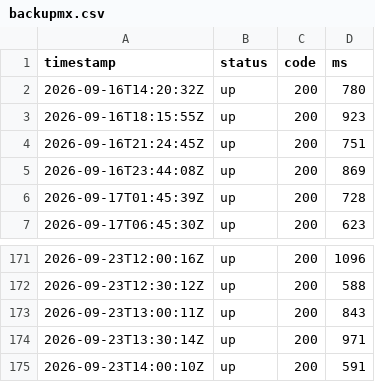
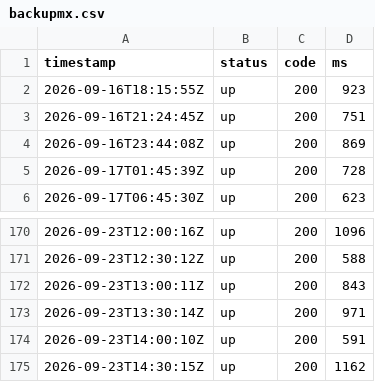
Before and after one commit to sysmike/status-page, a CSV file: history/raw/backupmx.csv, drawn as a sheet; only a part is shown, gaps mark what is left out; removed rows and columns are numbered as before the commit, all else as after; the diff names each change by its address in the sheet, - before the commit and + after, or states it on an @@ line.

```diff
--- a/history/raw/backupmx.csv
+++ b/history/raw/backupmx.csv
-row 2: 2026-09-16T14:20:32Z | up | 200 | 780
+row 175: 2026-09-23T14:30:15Z | up | 200 | 1162
```
Also changed, not shown: history/daily/backupmx.csv, history/daily/blog.csv, 16 other files.
